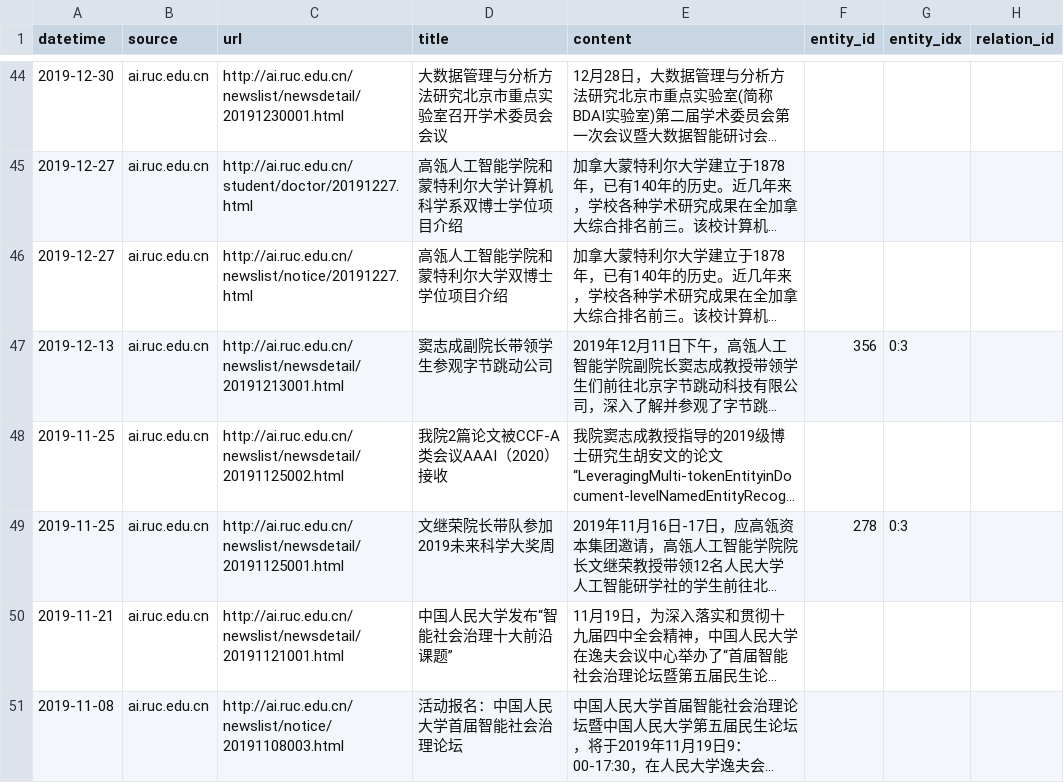
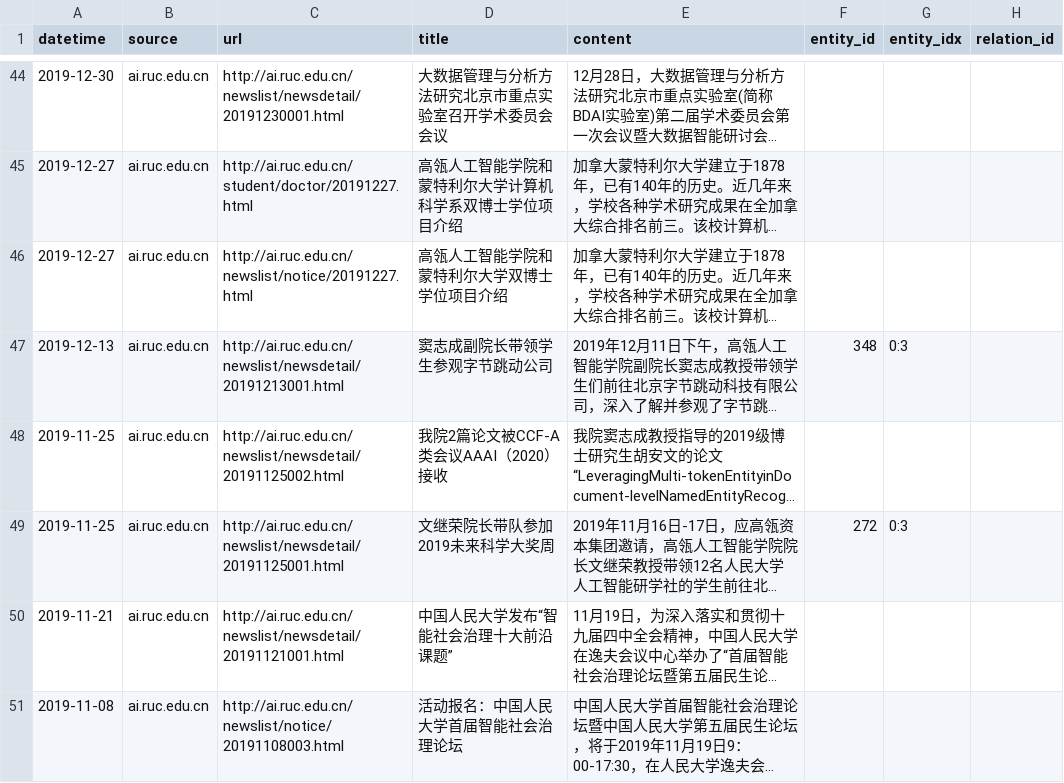
Before and after one commit to Ethan00Si/JuHeRenDa, a CSV file: data/news_each_school/ai_output.csv, drawn as a sheet; only a part is shown, gaps mark what is left out; long unchanged cells end in …; the diff covers the shown part only; the diff names each change by its address in the sheet, - before the commit and + after, or states it on an @@ line.

Commit message:
2021-4-29 update entityYield

```diff
--- a/data/news_each_school/ai_output.csv
+++ b/data/news_each_school/ai_output.csv
-F47 (entity_id): 356
+F47 (entity_id): 348
-F49 (entity_id): 278
+F49 (entity_id): 272
```
Also changed, not shown: 13 edited cells elsewhere in this file, 17 other files.
